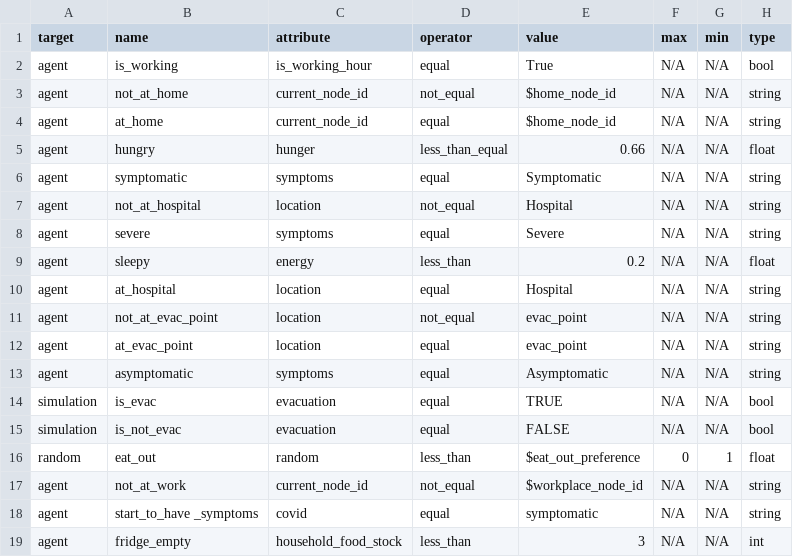
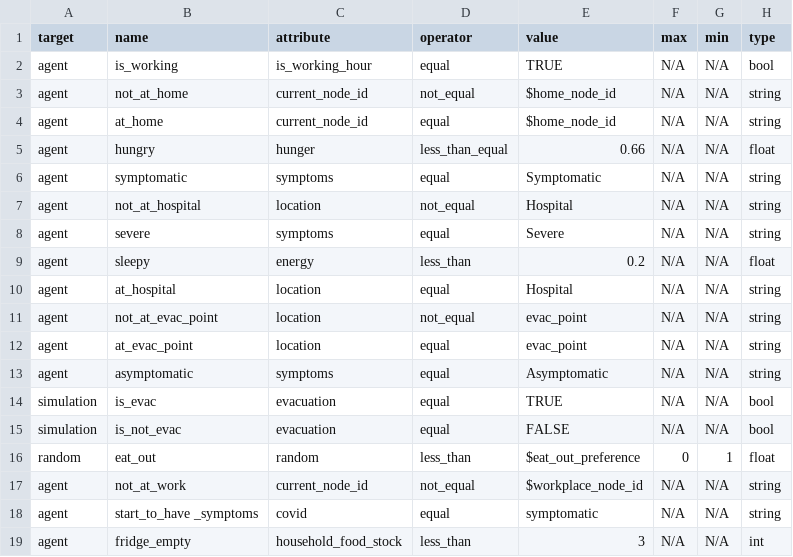
Before and after one commit to rithgroove/Koudou, a CSV file: config/behavioral/condition.csv, drawn as a sheet; the diff names each change by its address in the sheet, - before the commit and + after, or states it on an @@ line.

```diff
--- a/config/behavioral/condition.csv
+++ b/config/behavioral/condition.csv
-E2 (value): True
+E2 (value): TRUE
```
Also changed, not shown: config/evacuation/behavior/behavior_evacuate.csv, config/evacuation/condition_evac.csv, 11 other files.
